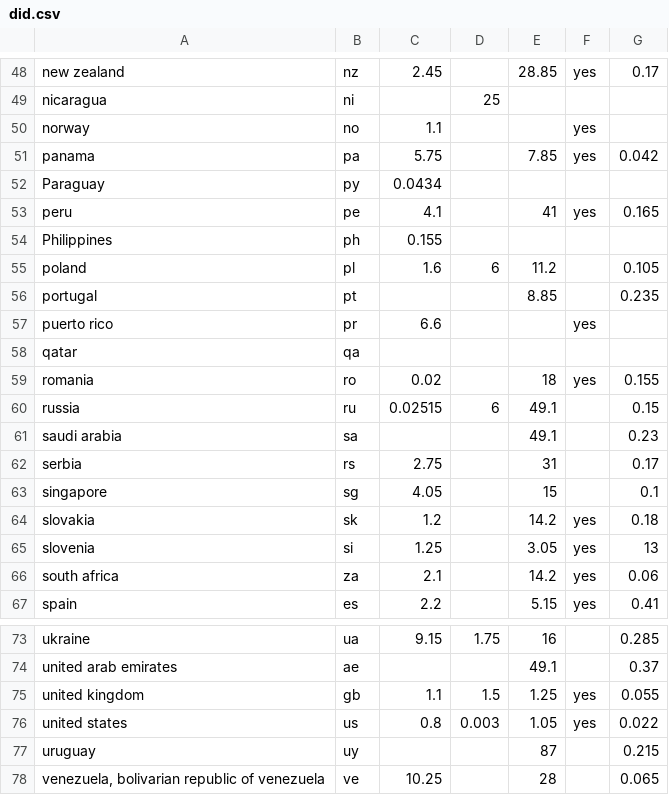
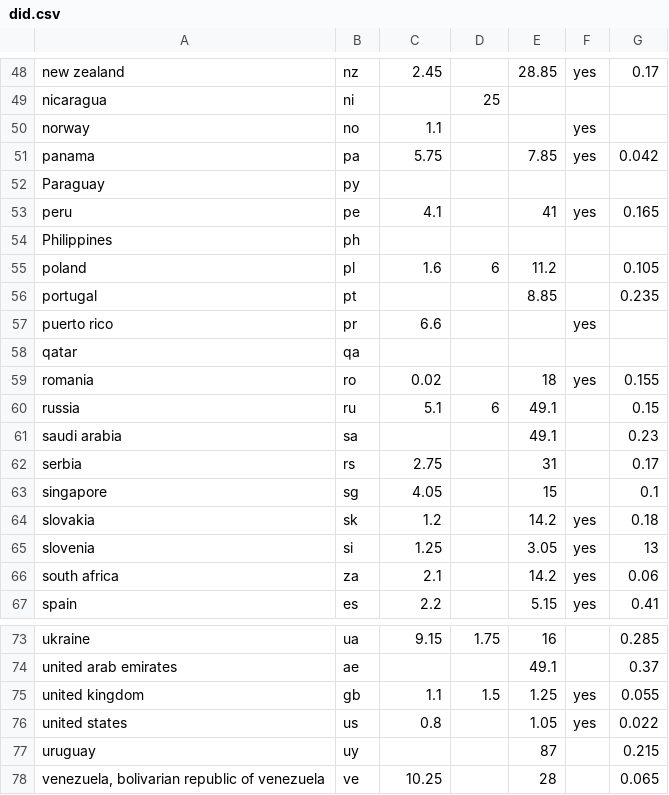
Before and after one commit to telecmi/global_call_rate, a CSV file: did.csv, drawn as a sheet; only a part is shown, gaps mark what is left out; the diff covers the shown part only.

```diff
--- a/did.csv
+++ b/did.csv
@@ -51,5 +51,5 @@
 "panama","pa",5.75,,7.85,"yes",0.042
-"Paraguay","py",0.0434,,,,
+"Paraguay","py",,,,,
 "peru","pe",4.1,,41,"yes",0.165
-"Philippines","ph",0.155,,,,
+"Philippines","ph",,,,,
 "poland","pl",1.6,6,11.2,,0.105
@@ -59,3 +59,3 @@
 "romania","ro",0.02,,18,"yes",0.155
-"russia","ru",0.02515,6,49.1,,0.15
+"russia","ru",5.1,6,49.1,,0.15
 "saudi arabia","sa",,,49.1,,0.23
@@ -75,3 +75,3 @@
 "united kingdom","gb",1.1,1.5,1.25,"yes",0.055
-"united states","us",0.8,0.003,1.05,"yes",0.022
+"united states","us",0.8,,1.05,"yes",0.022
 "uruguay","uy",,,87,,0.215
```
Also changed, not shown: 7 edited cells elsewhere in this file.
